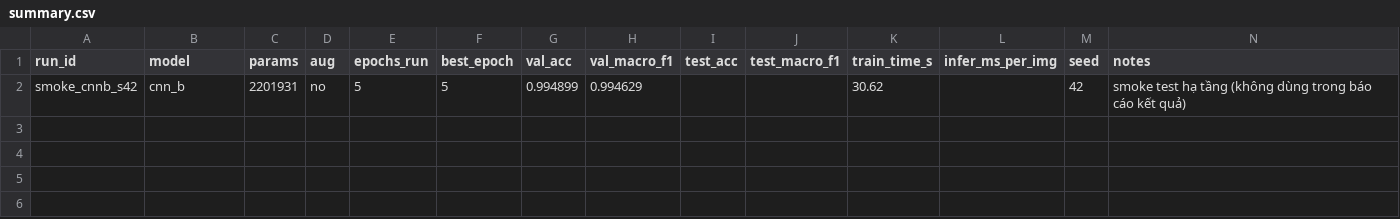
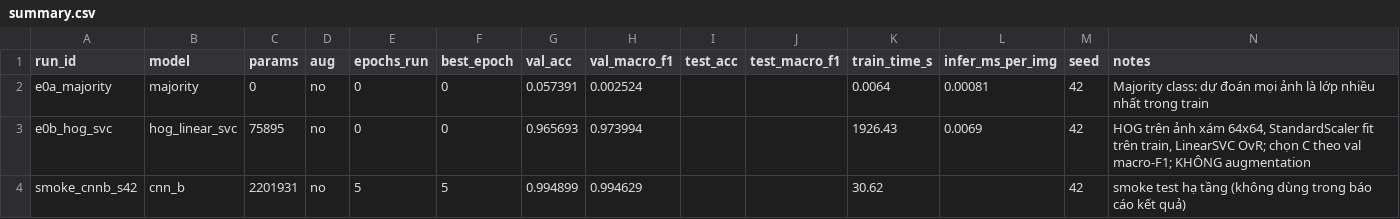
Before and after one commit to Nguyen15idhue/GTSRB-CNN, a CSV file: outputs/results/summary.csv, drawn as a sheet; only a part is shown; rows hold the shown columns only; the diff names each change by its address in the sheet, - before the commit and + after, or states it on an @@ line.

Commit message:
feat: giai đoạn 4 - baseline majority và HOG + LinearSVC
- src/baseline.py: E0a majority class, E0b HOG 1764 chiều + StandardScaler +
  LinearSVC (grid C 0,1/1/10 chọn theo val macro-F1), đo thời gian trích/fit/inference
- configs/default.yaml: thêm nhóm baseline (HOG params, C grid, dual=true)
- Kết quả thật: majority lớp 2 -> val acc 0,0574 / F1 0,0025; HOG C=0,1 -> val acc
  0,9657 / F1 0,9740 (trích 51,3 s, fit 540,2 s, 0,0069 ms/ảnh), checklist 9/9 PASS
- Tài liệu: tick 4.5, điền 4.6 + 4.6.1 + bảng tiến độ

```diff
--- a/outputs/results/summary.csv
+++ b/outputs/results/summary.csv
+row 2: e0a_majority | majority | 0 | no | 0 | 0 | 0.057391 | 0.002524 |  |  | 0.0064 | 0.00081 | 42 | Majority class: dự đoán mọi ảnh là lớp nhiều nhất trong train
+row 3: e0b_hog_svc | hog_linear_svc | 75895 | no | 0 | 0 | 0.965693 | 0.973994 |  |  | 1926.43 | 0.0069 | 42 | HOG trên ảnh xám 64x64, StandardScaler fit trên train, LinearSVC OvR; chọn C theo val macro-F1; KHÔNG augmentation
```
Also changed, not shown: 4 other files.
